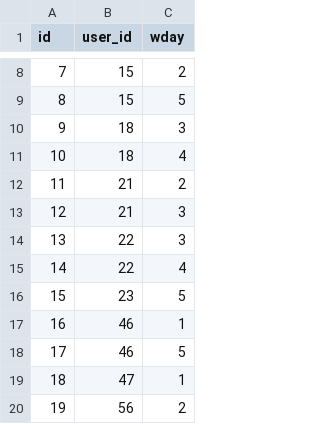
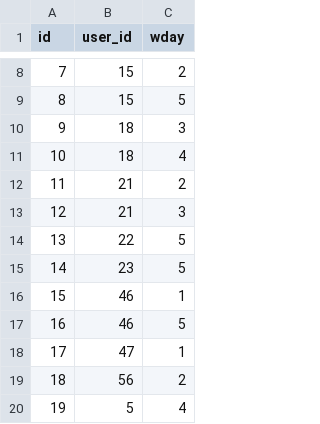
Before and after one commit to KazYam1001/pair_maker, a CSV file: db/csv/holidays.csv, drawn as a sheet; only a part is shown, gaps mark what is left out; the shorter side is filled out with more unchanged rows; removed rows and columns are numbered as before the commit, all else as after; the diff names each change by its address in the sheet, - before the commit and + after, or states it on an @@ line.

```diff
--- a/db/csv/holidays.csv
+++ b/db/csv/holidays.csv
-C14 (wday): 3
+C14 (wday): 5
-row 15: 14 | 22 | 4
@@ column A (id) renumbered from row 15 down @@
```
Also changed, not shown: db/csv/users.csv.
